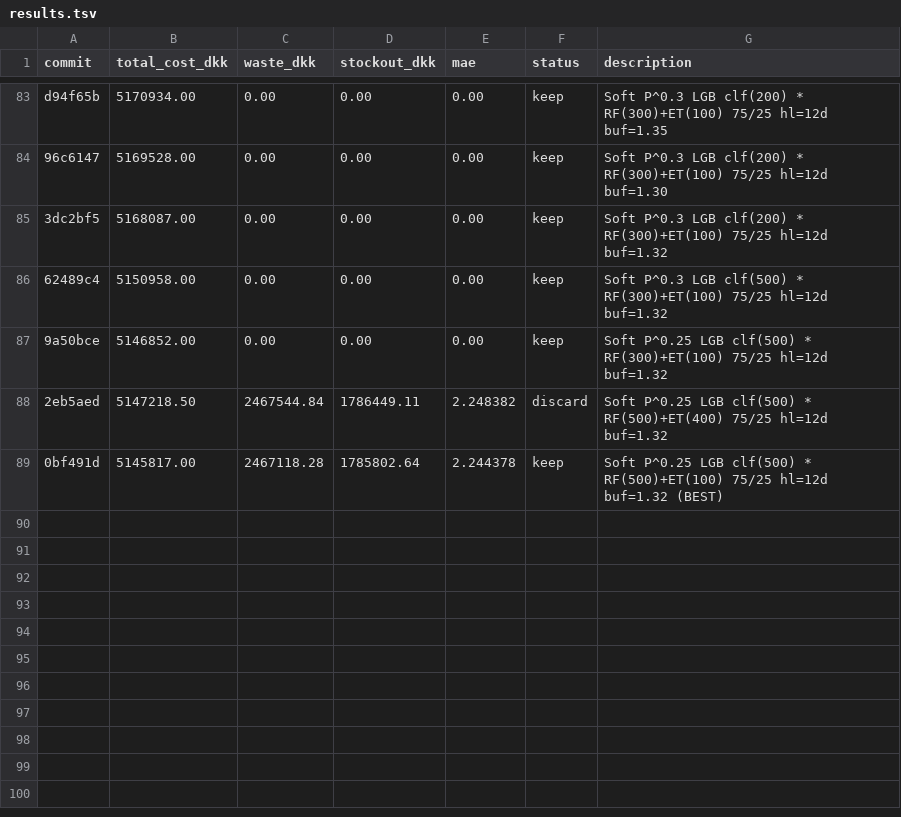
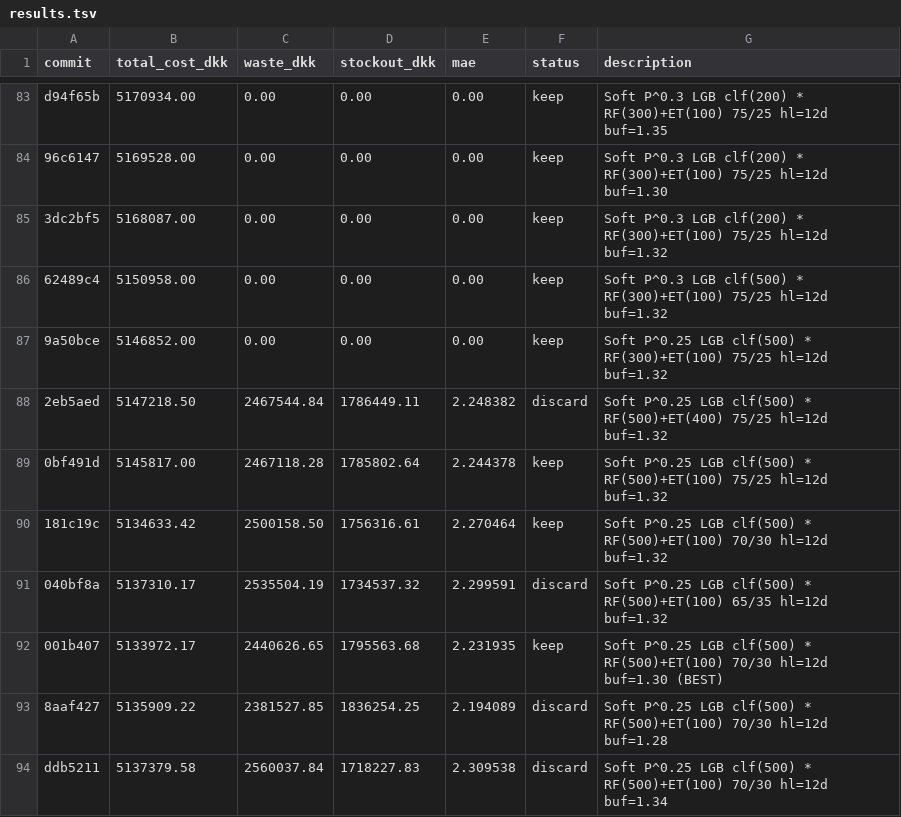
Before and after one commit to mabdelmagid-sketch/DIH-X-AUC-Hackathon, a TSV file: FlowPOS/services/forecasting/autoresearch/results.tsv, drawn as a sheet; only a part is shown, gaps mark what is left out.

```diff
--- a/FlowPOS/services/forecasting/autoresearch/results.tsv
+++ b/FlowPOS/services/forecasting/autoresearch/results.tsv
@@ -88,2 +88,7 @@ d94f65b	5170934.00	0.00	0.00	0.00	keep	Soft P^0.3 LGB clf(200) * RF(300)+ET(100)
 2eb5aed	5147218.50	2467544.84	1786449.11	2.248382	discard	Soft P^0.25 LGB clf(500) * RF(500)+ET(400) 75/25 hl=12d buf=1.32
-0bf491d	5145817.00	2467118.28	1785802.64	2.244378	keep	Soft P^0.25 LGB clf(500) * RF(500)+ET(100) 75/25 hl=12d buf=1.32 (BEST)
+0bf491d	5145817.00	2467118.28	1785802.64	2.244378	keep	Soft P^0.25 LGB clf(500) * RF(500)+ET(100) 75/25 hl=12d buf=1.32
+181c19c	5134633.42	2500158.50	1756316.61	2.270464	keep	Soft P^0.25 LGB clf(500) * RF(500)+ET(100) 70/30 hl=12d buf=1.32
+040bf8a	5137310.17	2535504.19	1734537.32	2.299591	discard	Soft P^0.25 LGB clf(500) * RF(500)+ET(100) 65/35 hl=12d buf=1.32
+001b407	5133972.17	2440626.65	1795563.68	2.231935	keep	Soft P^0.25 LGB clf(500) * RF(500)+ET(100) 70/30 hl=12d buf=1.30 (BEST)
+8aaf427	5135909.22	2381527.85	1836254.25	2.194089	discard	Soft P^0.25 LGB clf(500) * RF(500)+ET(100) 70/30 hl=12d buf=1.28
+ddb5211	5137379.58	2560037.84	1718227.83	2.309538	discard	Soft P^0.25 LGB clf(500) * RF(500)+ET(100) 70/30 hl=12d buf=1.34
```
Also changed, not shown: 1 other file.
